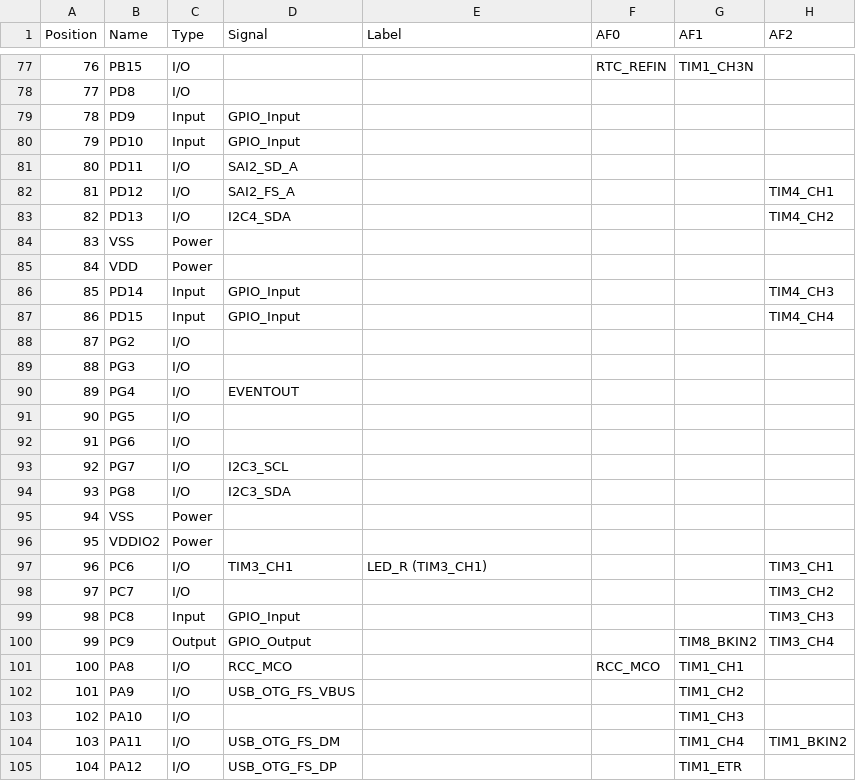
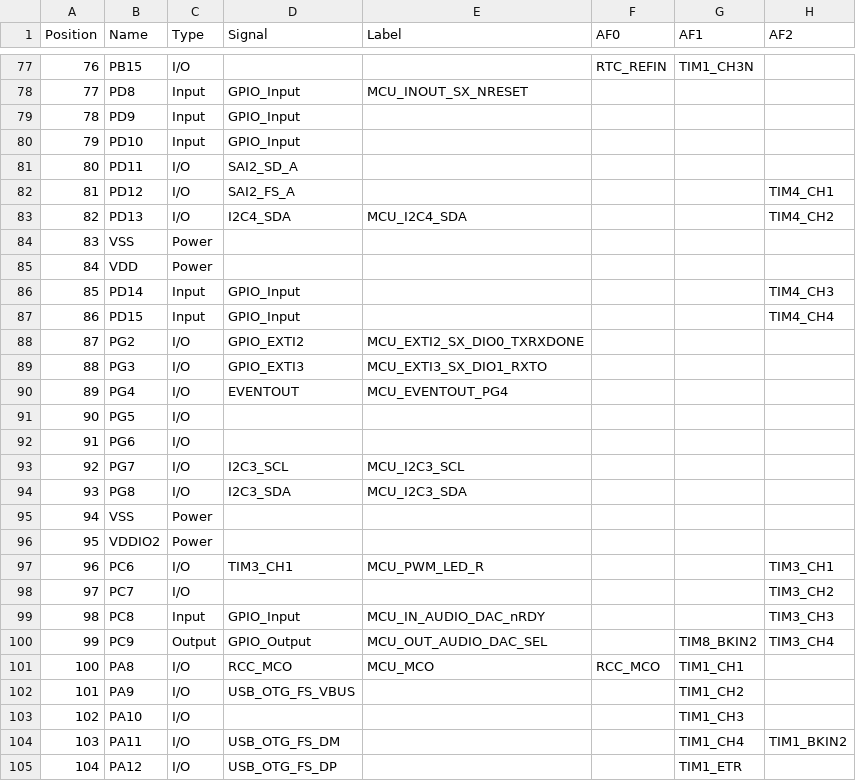
Before and after one commit to DF4IAH/HFT-Core-Module, a CSV file: SW/TrueSTUDIO/HFT-Core-Module_TrueSTUDIO_PinOuts_With-AFs.csv, drawn as a sheet; only a part is shown, gaps mark what is left out; the diff covers the shown part only; the diff names each change by its address in the sheet, - before the commit and + after, or states it on an @@ line.

Commit message:
SW - STM32CubeMX - signals/wires renamed to match schematics, exported to source

```diff
--- a/SW/TrueSTUDIO/HFT-Core-Module_TrueSTUDIO_PinOuts_With-AFs.csv
+++ b/SW/TrueSTUDIO/HFT-Core-Module_TrueSTUDIO_PinOuts_With-AFs.csv
-C78 (Type): I/O
+C78 (Type): Input
-D78 (Signal): (empty)
+D78 (Signal): GPIO_Input
-E78 (Label): (empty)
+E78 (Label): MCU_INOUT_SX_NRESET
-E83 (Label): (empty)
+E83 (Label): MCU_I2C4_SDA
-D88 (Signal): (empty)
+D88 (Signal): GPIO_EXTI2
-E88 (Label): (empty)
+E88 (Label): MCU_EXTI2_SX_DIO0_TXRXDONE
-D89 (Signal): (empty)
+D89 (Signal): GPIO_EXTI3
-E89 (Label): (empty)
+E89 (Label): MCU_EXTI3_SX_DIO1_RXTO
-E90 (Label): (empty)
+E90 (Label): MCU_EVENTOUT_PG4
-E93 (Label): (empty)
+E93 (Label): MCU_I2C3_SCL
-E94 (Label): (empty)
+E94 (Label): MCU_I2C3_SDA
-E97 (Label): LED_R (TIM3_CH1)
+E97 (Label): MCU_PWM_LED_R
-E99 (Label): (empty)
+E99 (Label): MCU_IN_AUDIO_DAC_nRDY
-E100 (Label): (empty)
+E100 (Label): MCU_OUT_AUDIO_DAC_SEL
-E101 (Label): (empty)
+E101 (Label): MCU_MCO
```
Also changed, not shown: 68 edited cells elsewhere in this file, SW/TrueSTUDIO/HFT-Core-Module_TrueSTUDIO_PinOuts_Without-AFs.csv, 8 other files.
